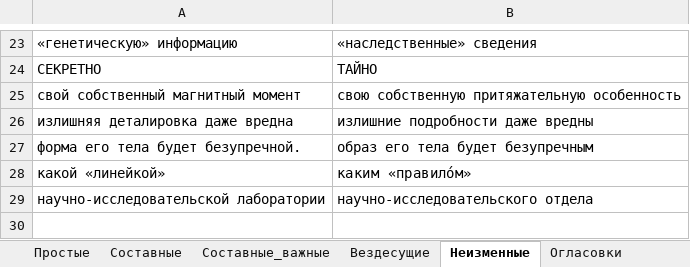
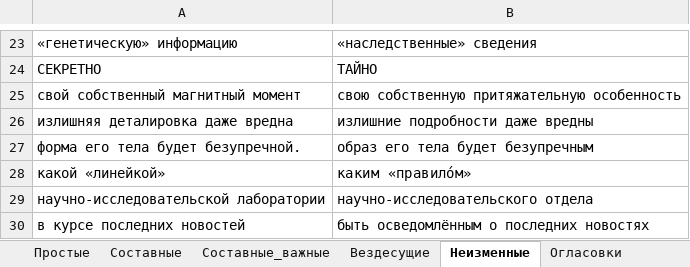
Before and after one commit to AveNRU/text_changer, an Excel workbook: словари/Главный словарь.xlsx, sheet Неизменные, drawn as a sheet; only a part is shown, gaps mark what is left out; values as stored, in another font and other column widths than the file's, no borders; 1 other sheet too large or unreadable and not compared; the diff names each change by its address in the sheet, - before the commit and + after, or states it on an @@ line.

```diff
--- a/словари/Главный словарь.xlsx (sheet Неизменные)
+++ b/словари/Главный словарь.xlsx (sheet Неизменные)
+row 30: в курсе последних новостей | быть осведомлённым о последних новостях
```
Also changed, not shown: sheet Составные, sheet Составные_важные, исправления внести/общий.xlsx, 4 other files.
